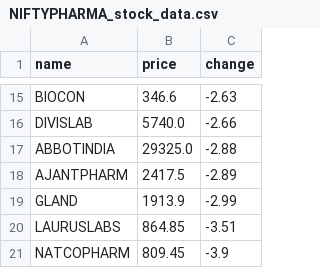
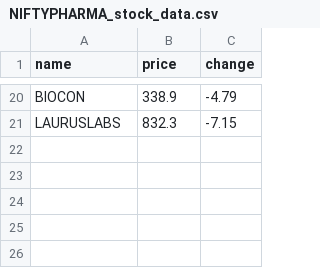
Before and after one commit to SxryxnshS5/Heatmap-react, a CSV file: public/Scraped_data/NIFTYPHARMA_stock_data.csv, drawn as a sheet; only a part is shown, gaps mark what is left out; removed rows and columns are numbered as before the commit, all else as after; the diff covers the shown part only; the diff names each change by its address in the sheet, - before the commit and + after, or states it on an @@ line.

```diff
--- a/public/Scraped_data/NIFTYPHARMA_stock_data.csv
+++ b/public/Scraped_data/NIFTYPHARMA_stock_data.csv
-B20 (price): 346.6
+B20 (price): 338.9
-C20 (change): -2.63
+C20 (change): -4.79
-row 16: DIVISLAB | 5740.0 | -2.66
-row 17: ABBOTINDIA | 29325.0 | -2.88
-row 18: AJANTPHARM | 2417.5 | -2.89
-row 19: GLAND | 1913.9 | -2.99
-B21 (price): 864.85
+B21 (price): 832.3
-C21 (change): -3.51
+C21 (change): -7.15
-row 21: NATCOPHARM | 809.45 | -3.9
```
Also changed, not shown: 10 added rows, 5 removed rows and 16 edited cells elsewhere in this file, public/Scraped_data/NIFTYCONSUMP_stock_data.csv, public/Scraped_data/NIFTYENERGY_stock_data.csv, 6 other files.
